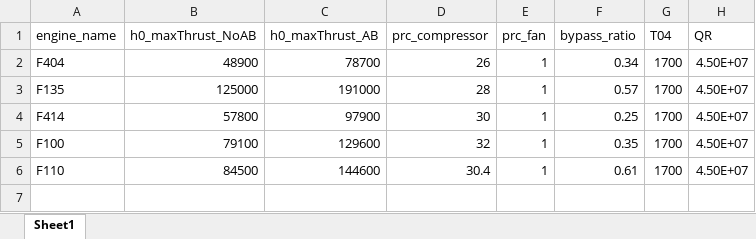
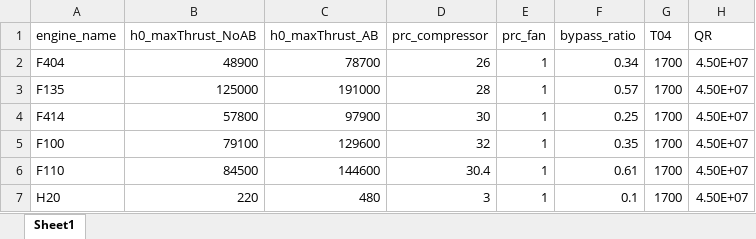
Before and after one commit to jfiler0/team10aiaa, an Excel workbook: Sizing/engine_lookup.xlsx, sheet Sheet1, drawn as a sheet; values as stored, in another font and other column widths than the file's, no borders; the diff names each change by its address in the sheet, - before the commit and + after, or states it on an @@ line.

Commit message:
Added in function to get Raymer regression coefficents so I could put in MW aircraft. Athough their predictions are way off. Made an actual readme which is a todo list

```diff
--- a/Sizing/engine_lookup.xlsx (sheet Sheet1)
+++ b/Sizing/engine_lookup.xlsx (sheet Sheet1)
+row 7: H20 | 220 | 480 | 3 | 1 | 0.1 | 1700 | 4.50E+07
```
Also changed, not shown: 10 other files.
